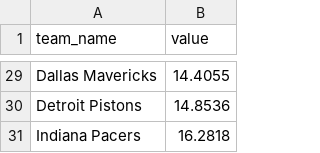
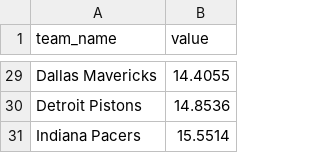
Before and after one commit to JayJaden06/clippers-courtside, a CSV file: data/processed/analysis/h1_league_net_change.csv, drawn as a sheet; only a part is shown, gaps mark what is left out; the diff covers the shown part only.

```diff
--- a/data/processed/analysis/h1_league_net_change.csv
+++ b/data/processed/analysis/h1_league_net_change.csv
@@ -30,2 +30,2 @@ Dallas Mavericks,14.4055
 Detroit Pistons,14.8536
-Indiana Pacers,16.2818
+Indiana Pacers,15.5514
```
Also changed, not shown: 7 added rows, 7 removed rows and 13 edited cells elsewhere in this file, data/processed/analysis/h2_totals.csv, data/processed/league_half_ranks.csv, 13 other files.
